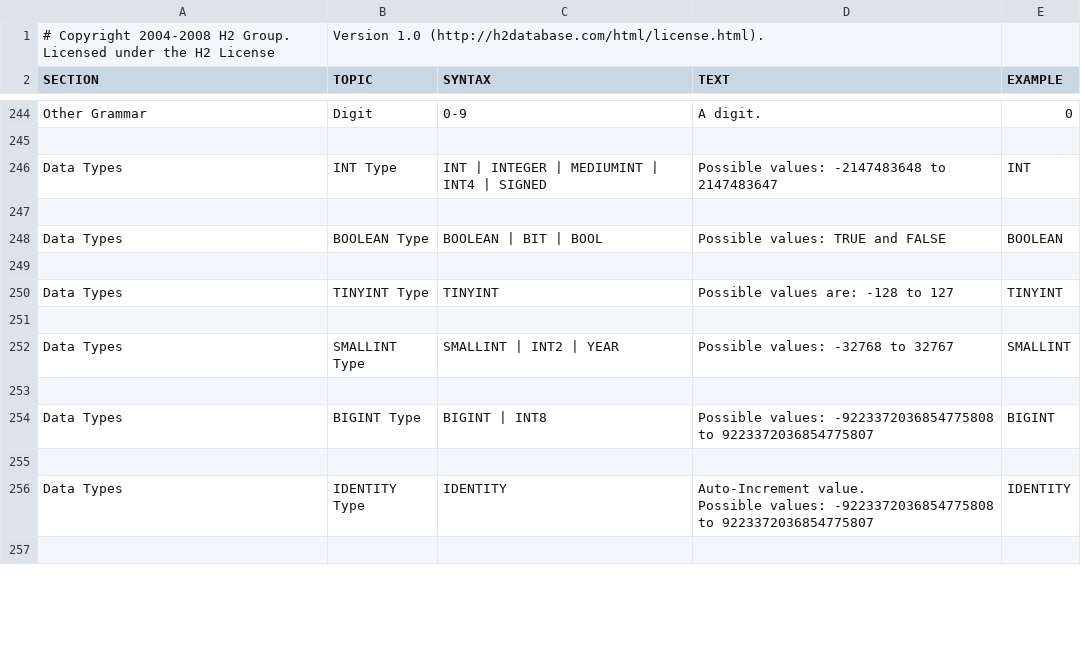
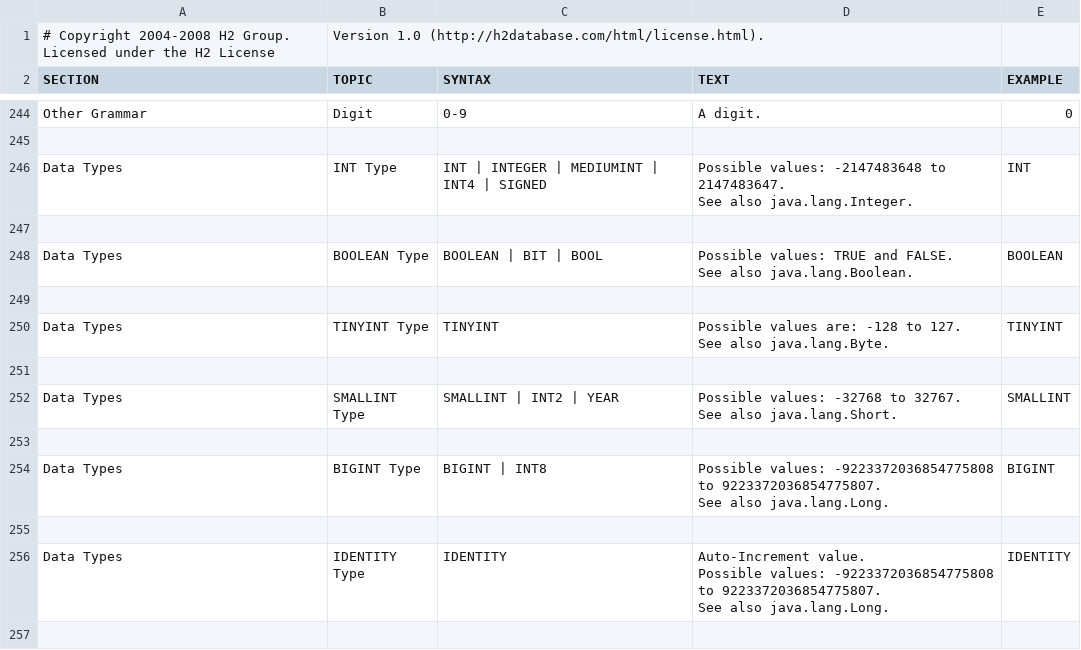
Before and after one commit to coderplay/h2-bitmap, a CSV file: h2/src/main/org/h2/res/help.csv, drawn as a sheet; only a part is shown, gaps mark what is left out; the diff covers the shown part only.

```diff
--- a/h2/src/main/org/h2/res/help.csv
+++ b/h2/src/main/org/h2/res/help.csv
@@ -1516,50 +1516,56 @@ A digit.
 
-"Data Types","INT Type","
-INT | INTEGER | MEDIUMINT | INT4 | SIGNED
-","
-Possible values: -2147483648 to 2147483647
-","
-INT
-"
+"Data Types","INT Type","
+INT | INTEGER | MEDIUMINT | INT4 | SIGNED
+","
+Possible values: -2147483648 to 2147483647.
+See also java.lang.Integer.
+","
+INT
+"
 
-"Data Types","BOOLEAN Type","
-BOOLEAN | BIT | BOOL
-","
-Possible values: TRUE and FALSE
-","
-BOOLEAN
-"
+"Data Types","BOOLEAN Type","
+BOOLEAN | BIT | BOOL
+","
+Possible values: TRUE and FALSE.
+See also java.lang.Boolean.
+","
+BOOLEAN
+"
 
-"Data Types","TINYINT Type","
-TINYINT
-","
-Possible values are: -128 to 127
-","
-TINYINT
-"
+"Data Types","TINYINT Type","
+TINYINT
+","
+Possible values are: -128 to 127.
+See also java.lang.Byte.
+","
+TINYINT
+"
 
-"Data Types","SMALLINT Type","
-SMALLINT | INT2 | YEAR
-","
-Possible values: -32768 to 32767
-","
-SMALLINT
-"
+"Data Types","SMALLINT Type","
+SMALLINT | INT2 | YEAR
+","
+Possible values: -32768 to 32767.
+See also java.lang.Short.
+","
+SMALLINT
+"
 
-"Data Types","BIGINT Type","
-BIGINT | INT8
-","
-Possible values: -9223372036854775808 to 9223372036854775807
-","
-BIGINT
-"
+"Data Types","BIGINT Type","
+BIGINT | INT8
+","
+Possible values: -9223372036854775808 to 9223372036854775807.
+See also java.lang.Long.
+","
+BIGINT
+"
 
-"Data Types","IDENTITY Type","
-IDENTITY
-","
-Auto-Increment value.
-Possible values: -9223372036854775808 to 9223372036854775807
-","
-IDENTITY
-"
+"Data Types","IDENTITY Type","
+IDENTITY
+","
+Auto-Increment value.
+Possible values: -9223372036854775808 to 9223372036854775807.
+See also java.lang.Long.
+","
+IDENTITY
+"
 
```
Also changed, not shown: 8 edited cells elsewhere in this file, 13 other files.
